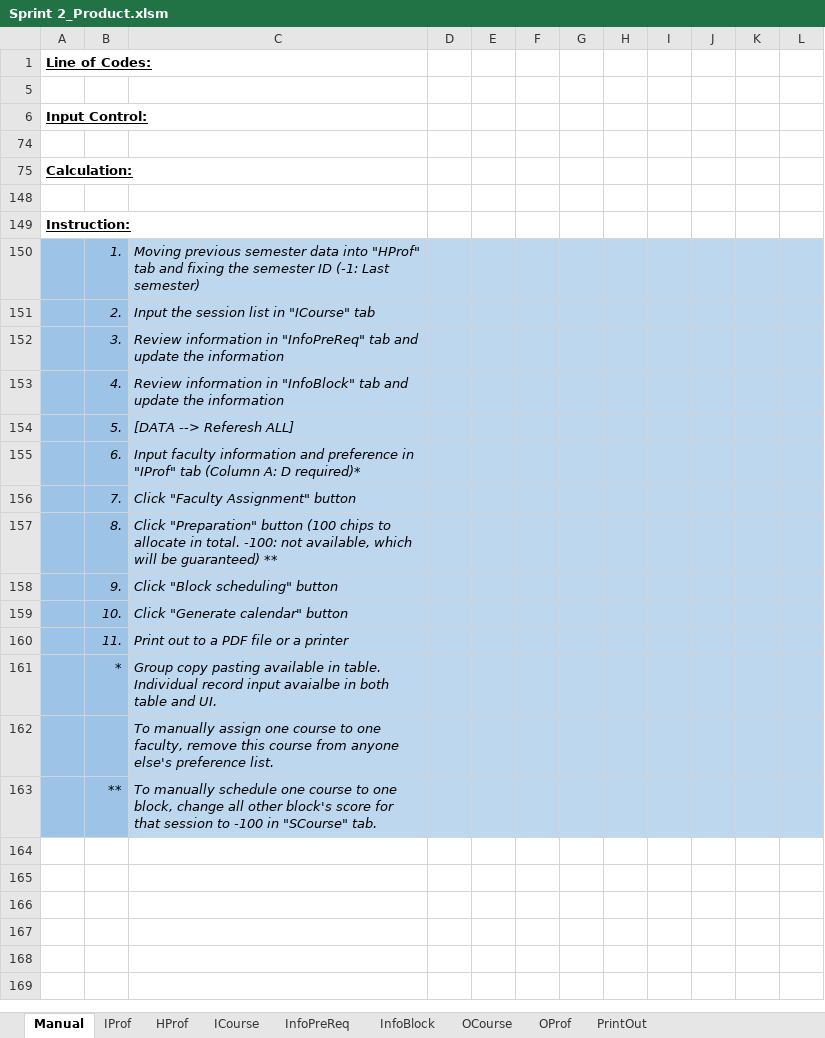
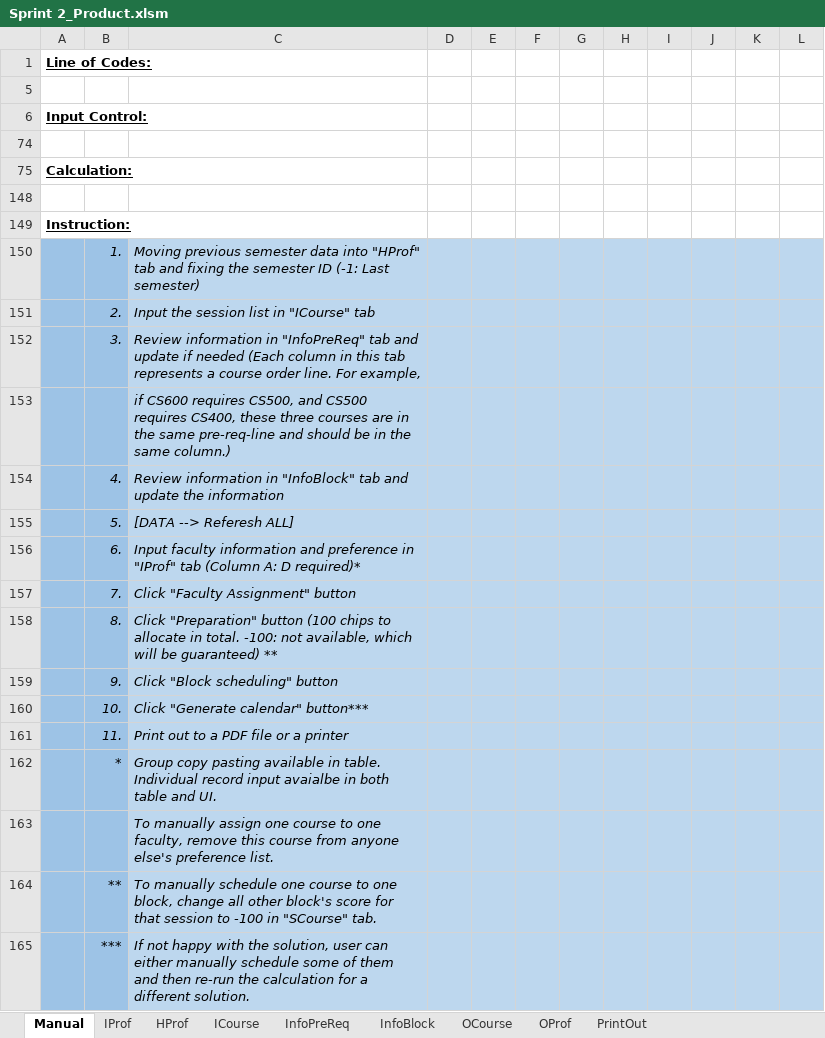
Before and after one commit to CS620TEAMCLUBS/TeamProject, an Excel workbook: Sprint 2_Product.xlsm, sheet Manual, drawn as a sheet; values as stored, in another font and other column widths than the file's, no borders; charts and pictures not drawn; addresses are those after the commit; the diff names each change by its address in the sheet, - before the commit and + after, or states it on an @@ line.

Commit message:
Final Product from YY's End
Include:
1. faculty assignment with input check
2. block scheduling (slow but working)
3. printout with highlighting
4. product documentation and user instruction
Missing:
1. UI (if we cannot make the data input perfect, maybe we can include a wire-frame, which can allow user click and select from drop-down and say this can be finished in the next sprint. We can not use this to input data, if the data input is not fully developed.)
2. potentially a better block scheduling (if Kelly can build a better (faster/more optimized) solution for scheduling, we can use that one; if not, we have this one at least. It seems like the client is okay with the slow speed of calculation. Might be something he expected)

```diff
--- a/Sprint 2_Product.xlsm (sheet Manual)
+++ b/Sprint 2_Product.xlsm (sheet Manual)
-C152: …and update the information
+C152: …and update if needed (Each column in this tab represents a course order line. For example,
+row 153:  |  | if CS600 requires CS500, and CS500 requires CS400, these three courses are in the same pre-req-line and should be in the same column.)
-C160: Click "Generate calendar" button
+C160: Click "Generate calendar" button***
+row 165:  | *** | If not happy with the solution, user can either manually schedule some of them and then re-run the calculation for a different solution.
```
